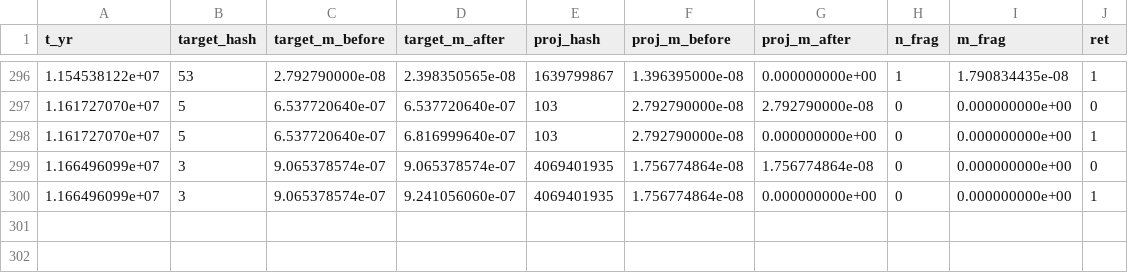
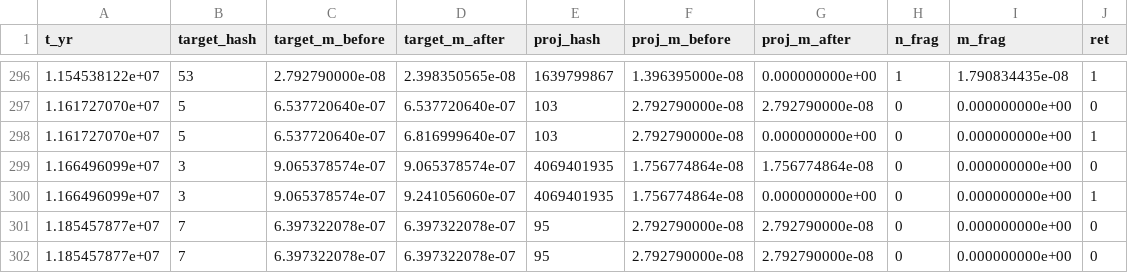
Before and after one commit to NavigatorsLog/Celestial-Modeling, a CSV file: results/pd12/c05_f1/collision_log.csv, drawn as a sheet; only a part is shown, gaps mark what is left out.

```diff
--- a/results/pd12/c05_f1/collision_log.csv
+++ b/results/pd12/c05_f1/collision_log.csv
@@ -300 +300,3 @@ t_yr,target_hash,target_m_before,target_m_after,proj_hash,proj_m_before,proj_m_a
 1.166496099e+07,3,9.065378574e-07,9.241056060e-07,4069401935,1.756774864e-08,0.000000000e+00,0,0.000000000e+00,1
+1.185457877e+07,7,6.397322078e-07,6.397322078e-07,95,2.792790000e-08,2.792790000e-08,0,0.000000000e+00,0
+1.185457877e+07,7,6.397322078e-07,6.397322078e-07,95,2.792790000e-08,2.792790000e-08,0,0.000000000e+00,0
```
Also changed, not shown: results/pd12/c05_f1/progress.csv, results/pd12/p14_f1/progress.csv, 55 other files.
